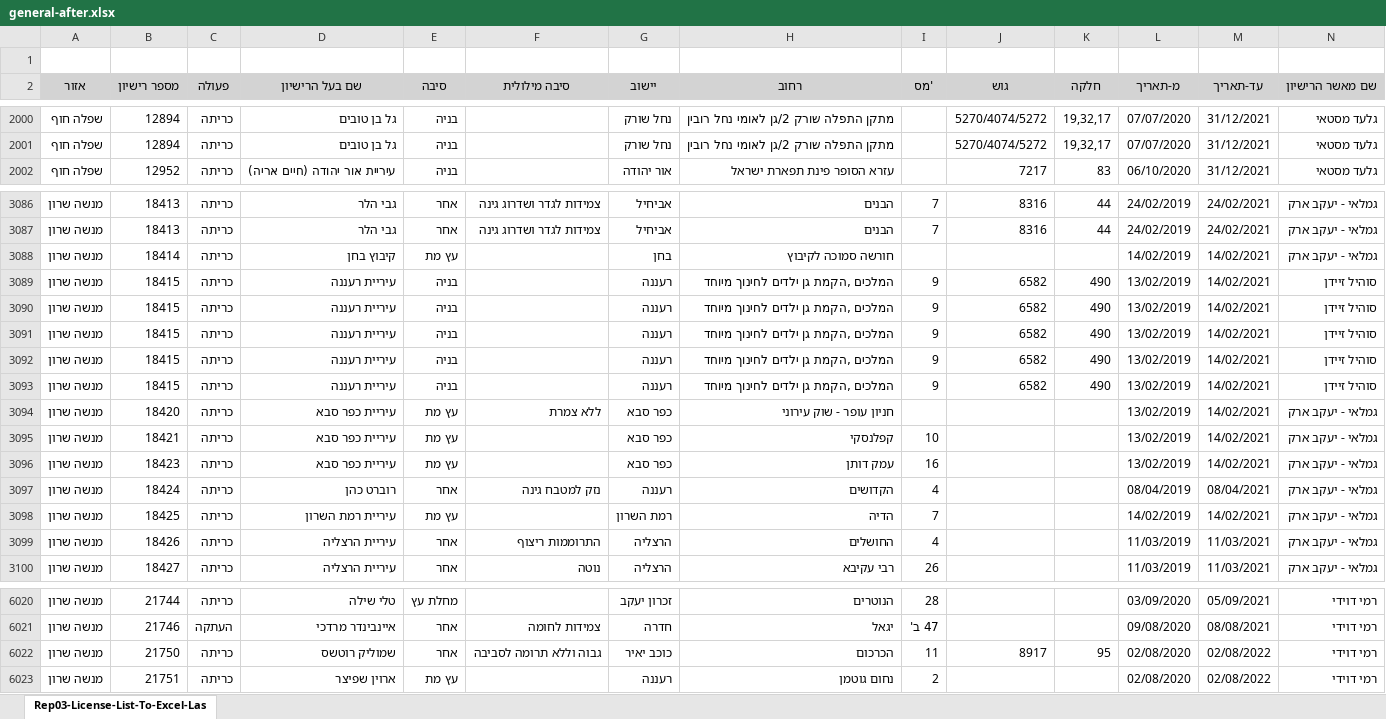
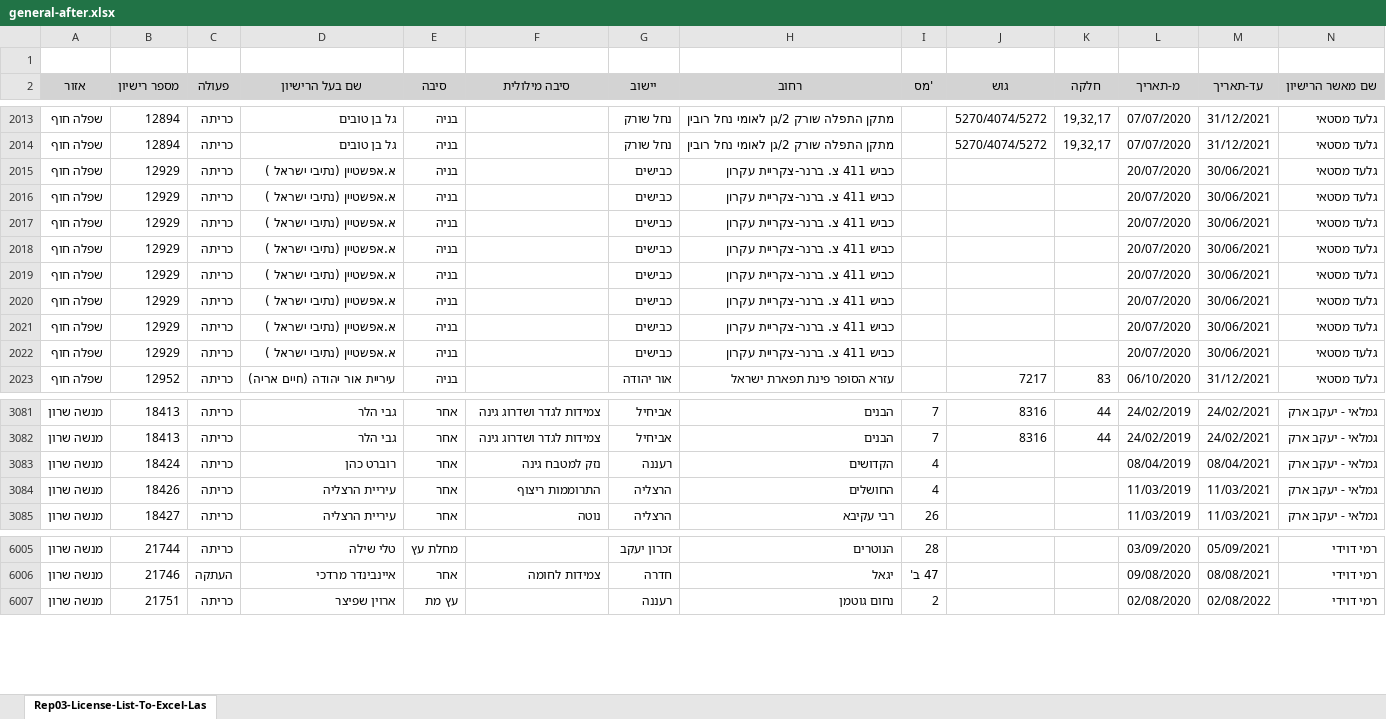
Before and after one commit to hasadna/israel_tree_removal_permits_raw, an Excel workbook: general-after.xlsx, sheet Rep03-License-List-To-Excel-Las, drawn as a sheet; only a part is shown, gaps mark what is left out; values as stored, in another font and other column widths than the file's, no borders; removed rows and columns are numbered as before the commit, all else as after; rows hold the shown columns only; the diff covers the shown part only; the diff names each change by its address in the sheet, - before the commit and + after, or states it on an @@ line.

```diff
--- a/general-after.xlsx (sheet Rep03-License-List-To-Excel-Las)
+++ b/general-after.xlsx (sheet Rep03-License-List-To-Excel-Las)
+row 2015: שפלה חוף | 12929 | כריתה | א.אפשטיין (נתיבי ישראל ) | בניה |  | כבישים | כביש 411 צ. ברנר-צקריית עקרון |  |  |  | 20/07/2020 | 30/06/2021 | גלעד מסטאי
+row 2016: שפלה חוף | 12929 | כריתה | א.אפשטיין (נתיבי ישראל ) | בניה |  | כבישים | כביש 411 צ. ברנר-צקריית עקרון |  |  |  | 20/07/2020 | 30/06/2021 | גלעד מסטאי
+row 2017: שפלה חוף | 12929 | כריתה | א.אפשטיין (נתיבי ישראל ) | בניה |  | כבישים | כביש 411 צ. ברנר-צקריית עקרון |  |  |  | 20/07/2020 | 30/06/2021 | גלעד מסטאי
+row 2018: שפלה חוף | 12929 | כריתה | א.אפשטיין (נתיבי ישראל ) | בניה |  | כבישים | כביש 411 צ. ברנר-צקריית עקרון |  |  |  | 20/07/2020 | 30/06/2021 | גלעד מסטאי
+row 2019: שפלה חוף | 12929 | כריתה | א.אפשטיין (נתיבי ישראל ) | בניה |  | כבישים | כביש 411 צ. ברנר-צקריית עקרון |  |  |  | 20/07/2020 | 30/06/2021 | גלעד מסטאי
+row 2020: שפלה חוף | 12929 | כריתה | א.אפשטיין (נתיבי ישראל ) | בניה |  | כבישים | כביש 411 צ. ברנר-צקריית עקרון |  |  |  | 20/07/2020 | 30/06/2021 | גלעד מסטאי
+row 2021: שפלה חוף | 12929 | כריתה | א.אפשטיין (נתיבי ישראל ) | בניה |  | כבישים | כביש 411 צ. ברנר-צקריית עקרון |  |  |  | 20/07/2020 | 30/06/2021 | גלעד מסטאי
+row 2022: שפלה חוף | 12929 | כריתה | א.אפשטיין (נתיבי ישראל ) | בניה |  | כבישים | כביש 411 צ. ברנר-צקריית עקרון |  |  |  | 20/07/2020 | 30/06/2021 | גלעד מסטאי
-row 3088: מנשה שרון | 18414 | כריתה | קיבוץ בחן | עץ מת |  | בחן | חורשה סמוכה לקיבוץ |  |  |  | 14/02/2019 | 14/02/2021 | גמלאי - יעקב ארק
-row 3089: מנשה שרון | 18415 | כריתה | עיריית רעננה | בניה |  | רעננה | המלכים ,הקמת גן ילדים לחינוך מיוחד | 9 | 6582 | 490 | 13/02/2019 | 14/02/2021 | סוהיל זיידן
-row 3090: מנשה שרון | 18415 | כריתה | עיריית רעננה | בניה |  | רעננה | המלכים ,הקמת גן ילדים לחינוך מיוחד | 9 | 6582 | 490 | 13/02/2019 | 14/02/2021 | סוהיל זיידן
-row 3091: מנשה שרון | 18415 | כריתה | עיריית רעננה | בניה |  | רעננה | המלכים ,הקמת גן ילדים לחינוך מיוחד | 9 | 6582 | 490 | 13/02/2019 | 14/02/2021 | סוהיל זיידן
-row 3092: מנשה שרון | 18415 | כריתה | עיריית רעננה | בניה |  | רעננה | המלכים ,הקמת גן ילדים לחינוך מיוחד | 9 | 6582 | 490 | 13/02/2019 | 14/02/2021 | סוהיל זיידן
-row 3093: מנשה שרון | 18415 | כריתה | עיריית רעננה | בניה |  | רעננה | המלכים ,הקמת גן ילדים לחינוך מיוחד | 9 | 6582 | 490 | 13/02/2019 | 14/02/2021 | סוהיל זיידן
-row 3094: מנשה שרון | 18420 | כריתה | עיריית כפר סבא | עץ מת | ללא צמרת | כפר סבא | חניון עופר - שוק עירוני |  |  |  | 13/02/2019 | 14/02/2021 | גמלאי - יעקב ארק
-row 3095: מנשה שרון | 18421 | כריתה | עיריית כפר סבא | עץ מת |  | כפר סבא | קפלנסקי | 10 |  |  | 13/02/2019 | 14/02/2021 | גמלאי - יעקב ארק
-row 3096: מנשה שרון | 18423 | כריתה | עיריית כפר סבא | עץ מת |  | כפר סבא | עמק דותן | 16 |  |  | 13/02/2019 | 14/02/2021 | גמלאי - יעקב ארק
-row 3098: מנשה שרון | 18425 | כריתה | עיריית רמת השרון | עץ מת |  | רמת השרון | הדיה | 7 |  |  | 14/02/2019 | 14/02/2021 | גמלאי - יעקב ארק
-row 6022: מנשה שרון | 21750 | כריתה | שמוליק רוטשס | אחר | גבוה וללא תרומה לסביבה | כוכב יאיר | הכרכום | 11 | 8917 | 95 | 02/08/2020 | 02/08/2022 | רמי דוידי
```
Also changed, not shown: 31 added rows, 33 removed rows and 15 moved rows elsewhere in this sheet, chashmal-after.xlsx, chashmal-before.xlsx, 9 other files.
